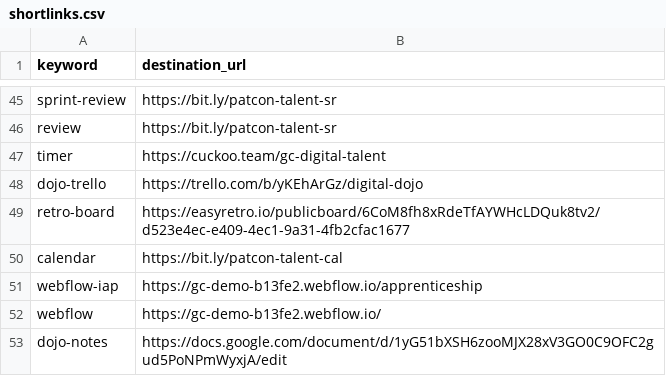
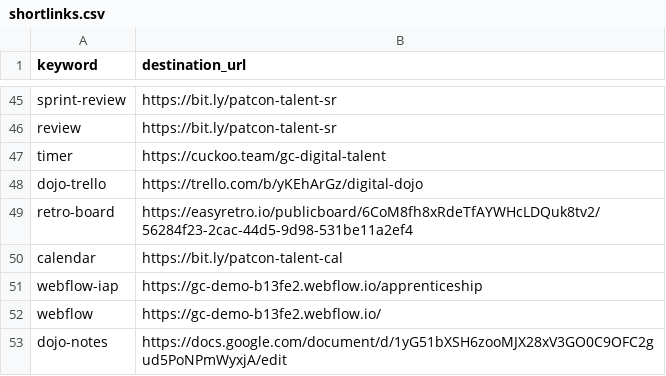
Before and after one commit to tristan-orourke/go.talent.c4nada.ca, a CSV file: shortlinks.csv, drawn as a sheet; only a part is shown, gaps mark what is left out.

Commit message:
Updated retro board link.

```diff
--- a/shortlinks.csv
+++ b/shortlinks.csv
@@ -48,3 +48,3 @@ timer,https://cuckoo.team/gc-digital-talent
 dojo-trello,https://trello.com/b/yKEhArGz/digital-dojo
-retro-board,https://easyretro.io/publicboard/6CoM8fh8xRdeTfAYWHcLDQuk8tv2/d523e4ec-e409-4ec1-9a31-4fb2cfac1677
+retro-board,https://easyretro.io/publicboard/6CoM8fh8xRdeTfAYWHcLDQuk8tv2/56284f23-2cac-44d5-9d98-531be11a2ef4
 calendar,https://bit.ly/patcon-talent-cal
```
